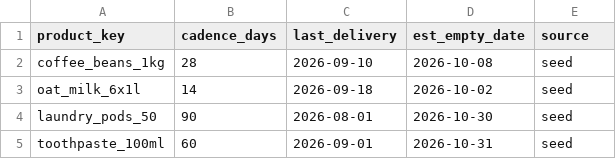
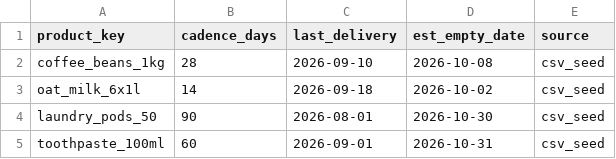
Before and after one commit to EXL-1/Replenish-Autopilot, a CSV file: seed/consumables_seed.csv, drawn as a sheet.

Commit message:
Align to frozen CONTRACT (source = recharge|csv_seed); adopt agreed contract from main
- ReorderSignal.source is now 'recharge' | 'csv_seed' (was 'seed') to match the
  contract Gabriel froze on main; updated types, signal route, and the CSV seed.
- CONTRACT.md now carries the agreed text verbatim plus as-built notes and the
  integration checkpoints, so the 13:30 merge has no contract conflict.

```diff
--- a/seed/consumables_seed.csv
+++ b/seed/consumables_seed.csv
@@ -1,5 +1,5 @@
 product_key,cadence_days,last_delivery,est_empty_date,source
-coffee_beans_1kg,28,2026-09-10,2026-10-08,seed
-oat_milk_6x1l,14,2026-09-18,2026-10-02,seed
-laundry_pods_50,90,2026-08-01,2026-10-30,seed
-toothpaste_100ml,60,2026-09-01,2026-10-31,seed
+coffee_beans_1kg,28,2026-09-10,2026-10-08,csv_seed
+oat_milk_6x1l,14,2026-09-18,2026-10-02,csv_seed
+laundry_pods_50,90,2026-08-01,2026-10-30,csv_seed
+toothpaste_100ml,60,2026-09-01,2026-10-31,csv_seed
```
Also changed, not shown: 3 other files.
